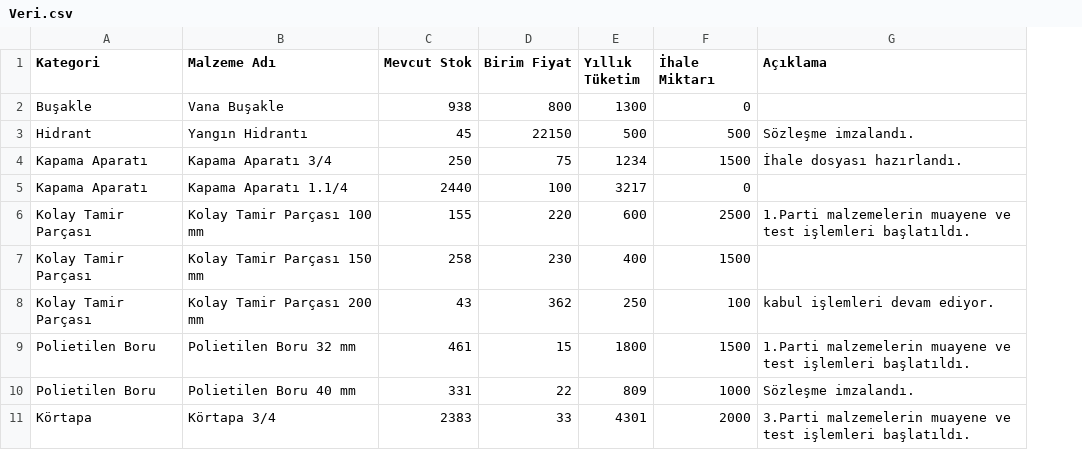
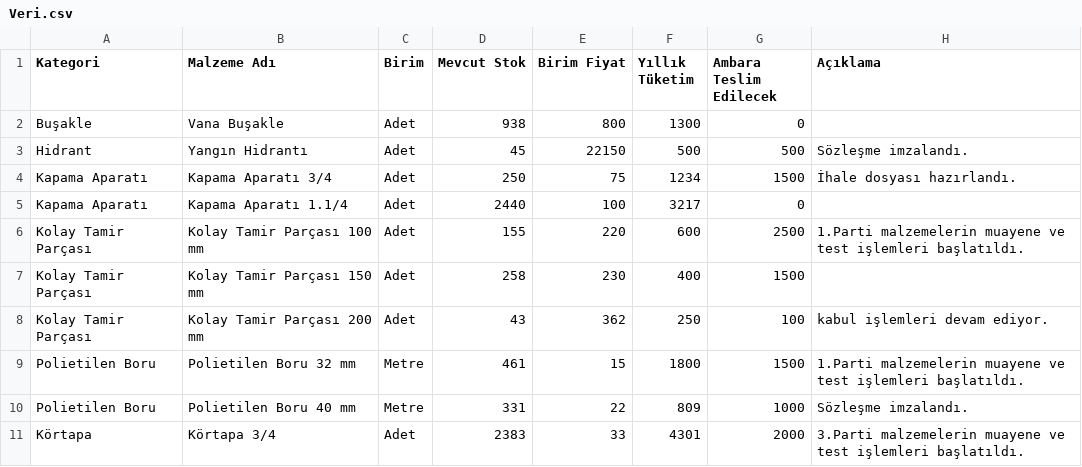
Before and after one commit to mhalil/Stok_Takibi, a CSV file: Veri.csv, drawn as a sheet; only a part is shown; addresses are those after the commit; the diff names each change by its address in the sheet, - before the commit and + after, or states it on an @@ line.

Commit message:
Update Veri.csv

```diff
--- a/Veri.csv
+++ b/Veri.csv
+column C (Birim), rows 2-11: Adet | Adet | Adet | Adet | Adet | Adet | Adet | Metre | Metre | Adet
-G1: İhale Miktarı
+G1: Ambara Teslim Edilecek
```
